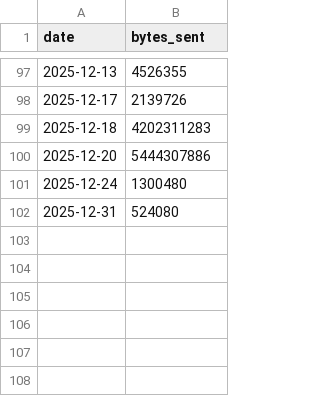
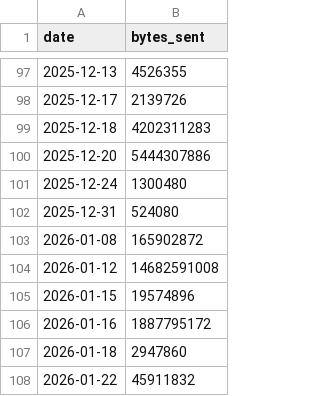
Before and after one commit to aplbrain/ember-dandi-access-summaries, a TSV file: content/summaries/archive/by_day.tsv, drawn as a sheet; only a part is shown, gaps mark what is left out; the diff names each change by its address in the sheet, - before the commit and + after, or states it on an @@ line.

```diff
--- a/content/summaries/archive/by_day.tsv
+++ b/content/summaries/archive/by_day.tsv
+row 103: 2026-01-08 | 165902872
+row 104: 2026-01-12 | 14682591008
+row 105: 2026-01-15 | 19574896
+row 106: 2026-01-16 | 1887795172
+row 107: 2026-01-18 | 2947860
+row 108: 2026-01-22 | 45911832
```
Also changed, not shown: content/summaries/000431/by_day.tsv, content/summaries/000463/by_day.tsv, 13 other files.
